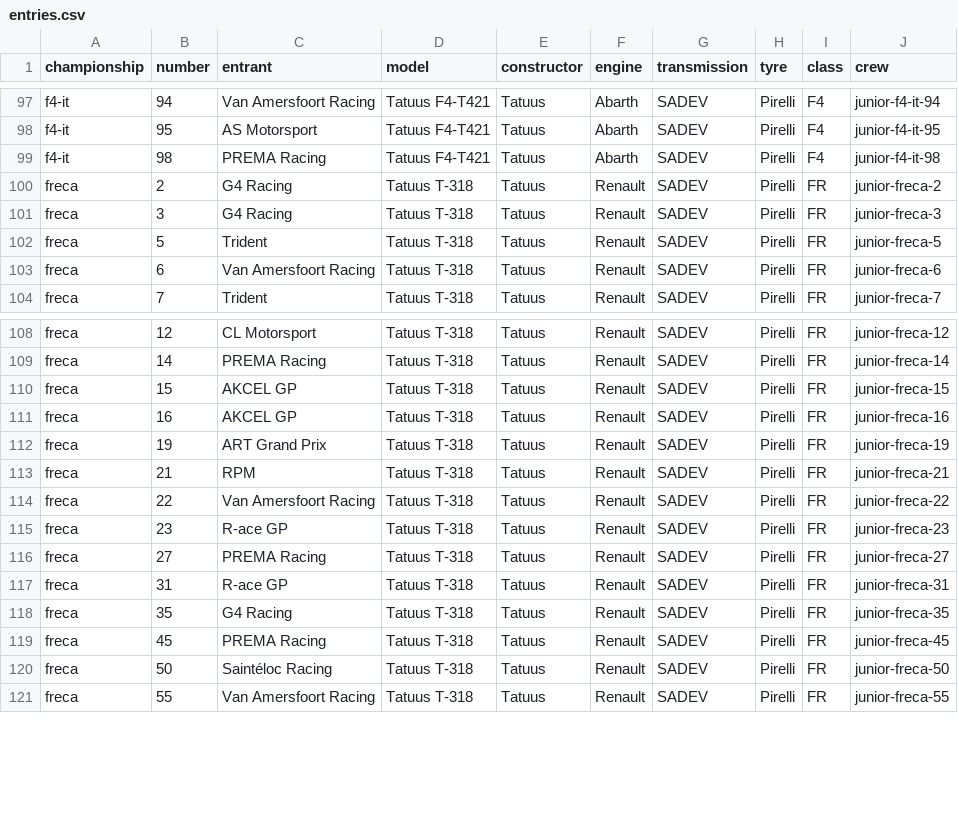
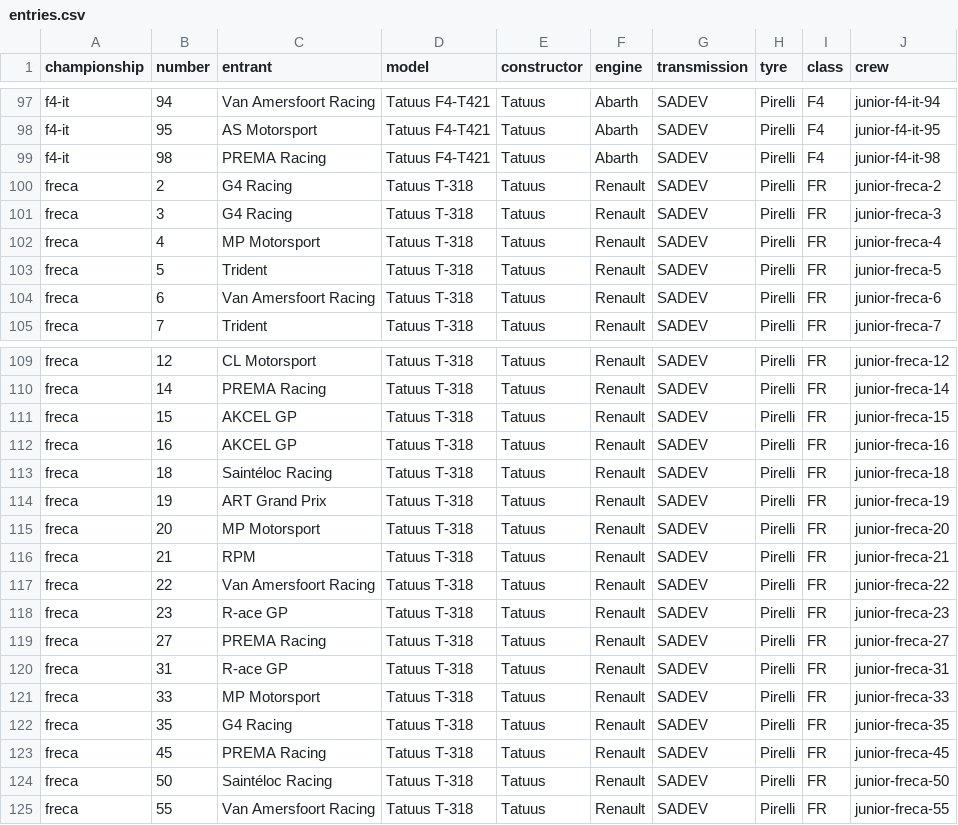
Before and after one commit to Troyevv/autosport_sim, a CSV file: backend/data/2025-v4/entries.csv, drawn as a sheet; only a part is shown, gaps mark what is left out; the diff names each change by its address in the sheet, - before the commit and + after, or states it on an @@ line.

Commit message:
Сверить стартовые составы FRECA и Spanish F4 с документами этапов

```diff
--- a/backend/data/2025-v4/entries.csv
+++ b/backend/data/2025-v4/entries.csv
+row 102: freca | 4 | MP Motorsport | Tatuus T-318 | Tatuus | Renault | SADEV | Pirelli | FR | junior-freca-4
+row 113: freca | 18 | Saintéloc Racing | Tatuus T-318 | Tatuus | Renault | SADEV | Pirelli | FR | junior-freca-18
+row 115: freca | 20 | MP Motorsport | Tatuus T-318 | Tatuus | Renault | SADEV | Pirelli | FR | junior-freca-20
+row 121: freca | 33 | MP Motorsport | Tatuus T-318 | Tatuus | Renault | SADEV | Pirelli | FR | junior-freca-33
```
Also changed, not shown: 26 other files.
